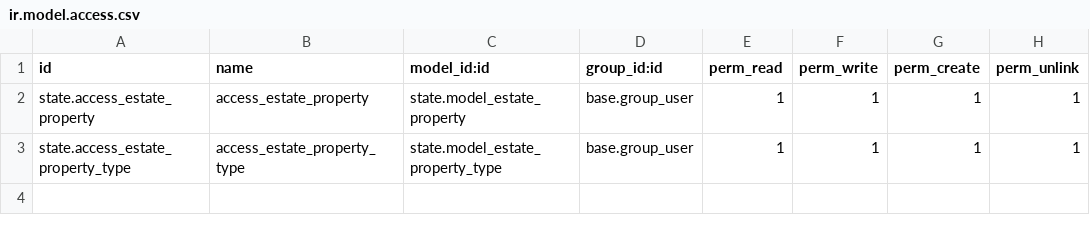
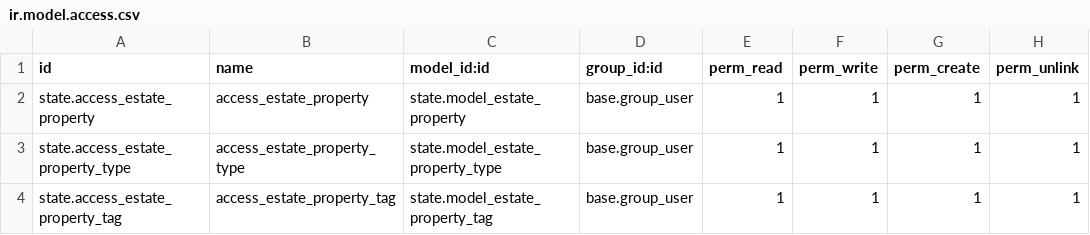
Before and after one commit to Nogyboy/odoo, a CSV file: addons/state/security/ir.model.access.csv, drawn as a sheet; the diff names each change by its address in the sheet, - before the commit and + after, or states it on an @@ line.

Commit message:
feat: Add property tags

```diff
--- a/addons/state/security/ir.model.access.csv
+++ b/addons/state/security/ir.model.access.csv
+row 4: state.access_estate_property_tag | access_estate_property_tag | state.model_estate_property_tag | base.group_user | 1 | 1 | 1 | 1
```
Also changed, not shown: 7 other files.
